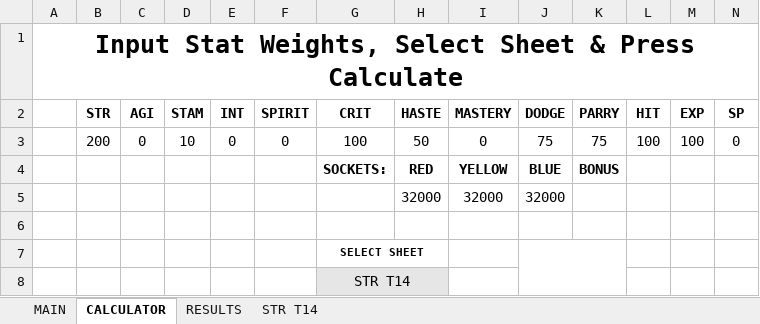
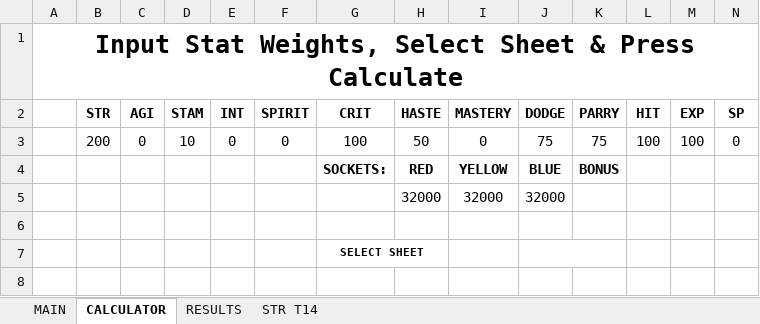
Before and after one commit to nttLIVE/MoP_Gear_EP_Calculator, an Excel workbook: Gear EP Calculator.xlsm, sheet CALCULATOR, drawn as a sheet; only a part is shown; values as stored, in another font and other column widths than the file's, no borders; charts and pictures not drawn; rows hold the shown columns only; the diff names each change by its address in the sheet, - before the commit and + after, or states it on an @@ line.

Commit message:
Update Gear EP Calculator.xlsm

```diff
--- a/Gear EP Calculator.xlsm (sheet CALCULATOR)
+++ b/Gear EP Calculator.xlsm (sheet CALCULATOR)
-row 8:  |  |  |  |  |  | STR T14
```
Also changed, not shown: sheet RESULTS.
